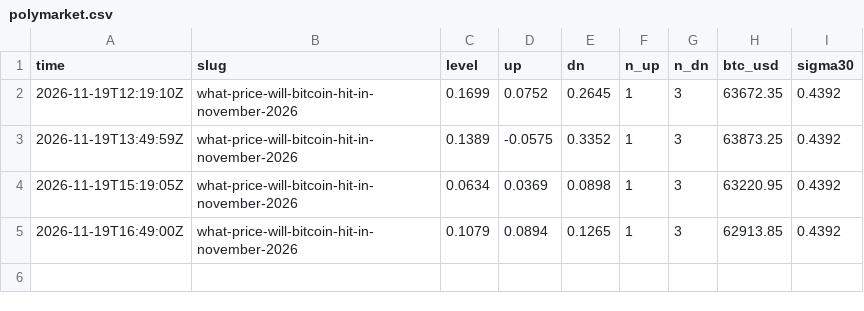
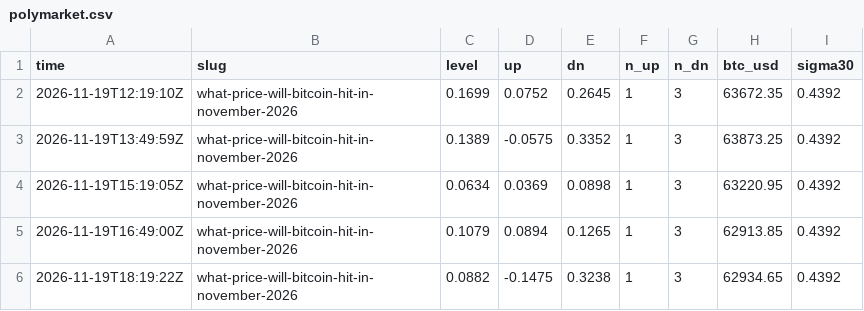
Before and after one commit to polyglyphanalytica/proptrade, a CSV file: data/polymarket.csv, drawn as a sheet.

```diff
--- a/data/polymarket.csv
+++ b/data/polymarket.csv
@@ -5 +5,2 @@ time,slug,level,up,dn,n_up,n_dn,btc_usd,sigma30
 2026-11-19T16:49:00Z,what-price-will-bitcoin-hit-in-november-2026,0.1079,0.0894,0.1265,1,3,62913.85,0.4392
+2026-11-19T18:19:22Z,what-price-will-bitcoin-hit-in-november-2026,0.0882,-0.1475,0.3238,1,3,62934.65,0.4392
```
Also changed, not shown: data/equity.csv, data/features.csv, 3 other files.
